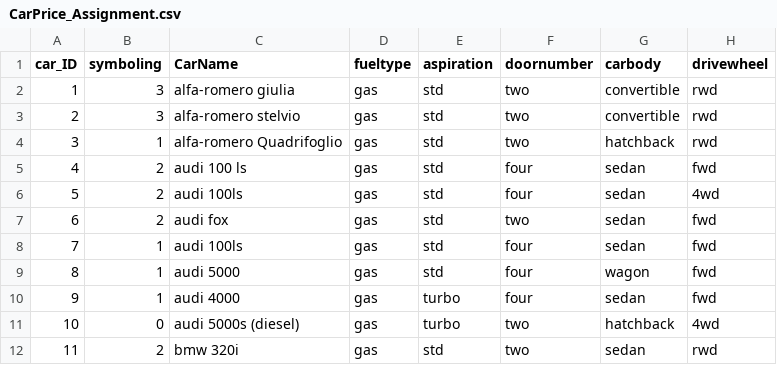
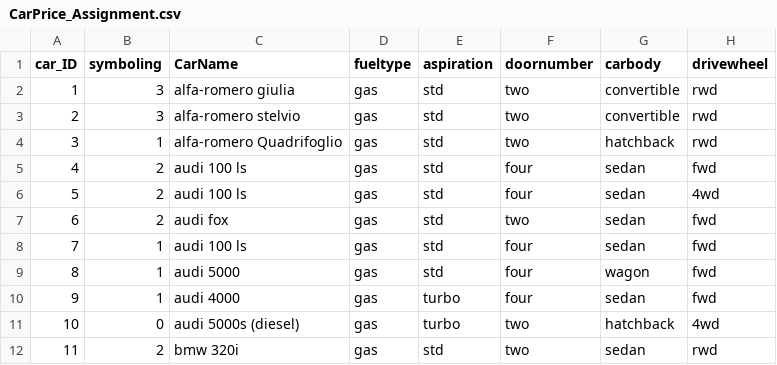
Before and after one commit to ameenmanna8824/DATASETS, a CSV file: CarPrice_Assignment.csv, drawn as a sheet; only a part is shown; the diff names each change by its address in the sheet, - before the commit and + after, or states it on an @@ line.

Commit message:
Update CarPrice_Assignment.csv

```diff
--- a/CarPrice_Assignment.csv
+++ b/CarPrice_Assignment.csv
-C6 (CarName): audi 100ls
+C6 (CarName): audi 100 ls
-C8 (CarName): audi 100ls
+C8 (CarName): audi 100 ls
```
